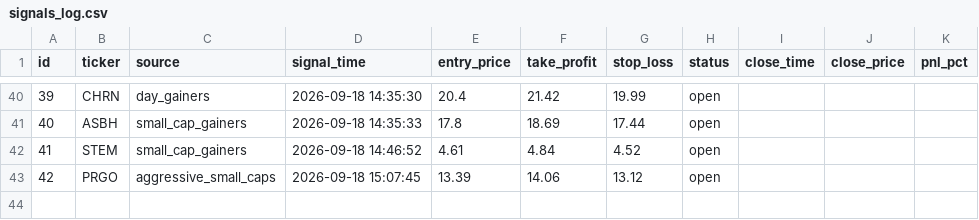
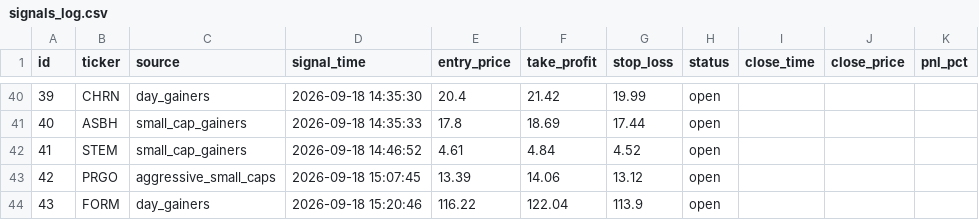
Before and after one commit to emrem2382-byte/daytrading, a CSV file: signals_log.csv, drawn as a sheet; only a part is shown, gaps mark what is left out; the diff names each change by its address in the sheet, - before the commit and + after, or states it on an @@ line.

```diff
--- a/signals_log.csv
+++ b/signals_log.csv
+row 44: 43 | FORM | day_gainers | 2026-09-18 15:20:46 | 116.22 | 122.04 | 113.9 | open
```
Also changed, not shown: 1 other file.
